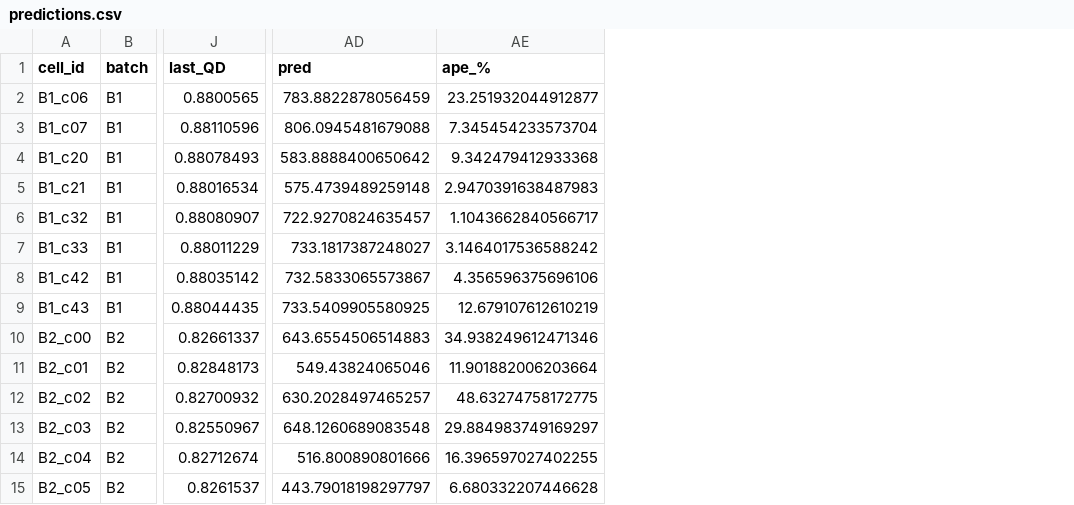
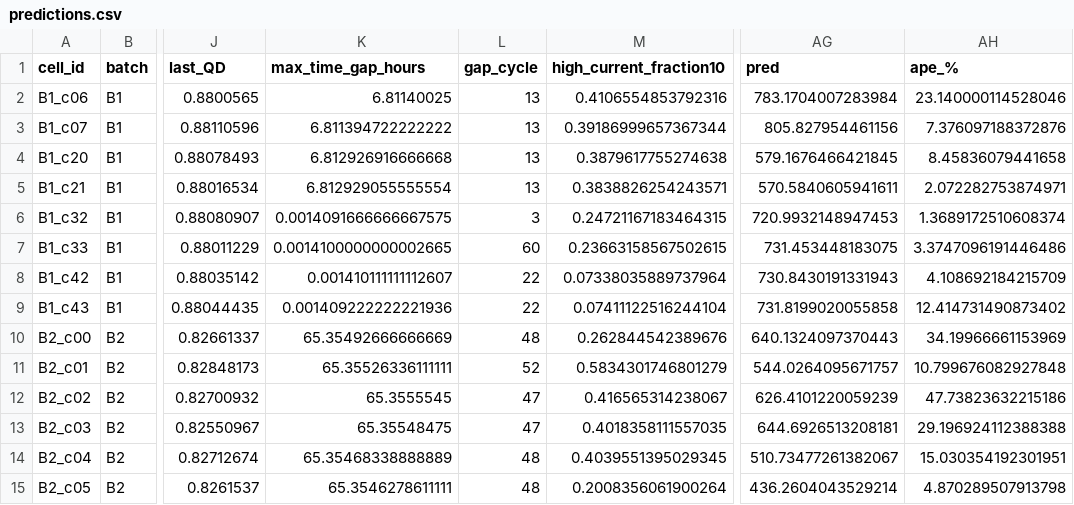
Before and after one commit to minsol1/ess-battery-project, a CSV file: results/predictions.csv, drawn as a sheet; only a part is shown, gaps mark what is left out; addresses are those after the commit; the diff covers the shown part only; the diff names each change by its address in the sheet, - before the commit and + after, or states it on an @@ line.

```diff
--- a/results/predictions.csv
+++ b/results/predictions.csv
+column K (max_time_gap_hours), rows 2-15: 6.81140025 | 6.811394722222222 | 6.812926916666668 | 6.812929055555554 | 0.0014091666666667575 | 0.0014100000000002665 | 0.001410111111112607 | 0.001409222222221936 | 65.35492666666669 | 65.35526336111111 | 65.3555545 | 65.35548475 | 65.35468338888889 | 65.3546278611111
+column L (gap_cycle), rows 2-15: 13 | 13 | 13 | 13 | 3 | 60 | 22 | 22 | 48 | 52 | 47 | 47 | 48 | 48
+column M (high_current_fraction10), rows 2-15: 0.4106554853792316 | 0.39186999657367344 | 0.3879617755274638 | 0.3838826254243571 | 0.24721167183464315 | 0.23663158567502615 | 0.07338035889737964 | 0.07411122516244104 | 0.262844542389676 | 0.5834301746801279 | 0.416565314238067 | 0.4018358111557035 | 0.4039551395029345 | 0.2008356061900264
-AG2 (pred): 783.8822878056459
+AG2 (pred): 783.1704007283984
-AH2 (ape_%): 23.251932044912877
+AH2 (ape_%): 23.140000114528046
-AG3 (pred): 806.0945481679088
+AG3 (pred): 805.827954461156
-AH3 (ape_%): 7.345454233573704
+AH3 (ape_%): 7.376097188372876
-AG4 (pred): 583.8888400650642
+AG4 (pred): 579.1676466421845
-AH4 (ape_%): 9.342479412933368
+AH4 (ape_%): 8.45836079441658
-AG5 (pred): 575.4739489259148
+AG5 (pred): 570.5840605941611
-AH5 (ape_%): 2.9470391638487983
+AH5 (ape_%): 2.072282753874971
-AG6 (pred): 722.9270824635457
+AG6 (pred): 720.9932148947453
-AH6 (ape_%): 1.1043662840566717
+AH6 (ape_%): 1.3689172510608374
-AG7 (pred): 733.1817387248027
+AG7 (pred): 731.453448183075
-AH7 (ape_%): 3.1464017536588242
+AH7 (ape_%): 3.3747096191446486
-AG8 (pred): 732.5833065573867
+AG8 (pred): 730.8430191331943
-AH8 (ape_%): 4.356596375696106
+AH8 (ape_%): 4.108692184215709
-AG9 (pred): 733.5409905580925
+AG9 (pred): 731.8199020055858
-AH9 (ape_%): 12.679107612610219
+AH9 (ape_%): 12.414731490873402
-AG10 (pred): 643.6554506514883
+AG10 (pred): 640.1324097370443
-AH10 (ape_%): 34.938249612471346
+AH10 (ape_%): 34.19966661153969
-AG11 (pred): 549.43824065046
+AG11 (pred): 544.0264095671757
-AH11 (ape_%): 11.901882006203664
+AH11 (ape_%): 10.799676082927848
-AG12 (pred): 630.2028497465257
+AG12 (pred): 626.4101220059239
-AH12 (ape_%): 48.63274758172775
+AH12 (ape_%): 47.73823632215186
-AG13 (pred): 648.1260689083548
+AG13 (pred): 644.6926513208181
-AH13 (ape_%): 29.884983749169297
+AH13 (ape_%): 29.196924112388388
-AG14 (pred): 516.800890801666
+AG14 (pred): 510.73477261382067
-AH14 (ape_%): 16.396597027402255
+AH14 (ape_%): 15.030354192301951
-AG15 (pred): 443.79018198297797
+AG15 (pred): 436.2604043529214
-AH15 (ape_%): 6.680332207446628
+AH15 (ape_%): 4.870289507913798
```
Also changed, not shown: 154 edited cells elsewhere in this file, results/cv_comparison.csv, results/cv_diagnostics.csv, 30 other files.
